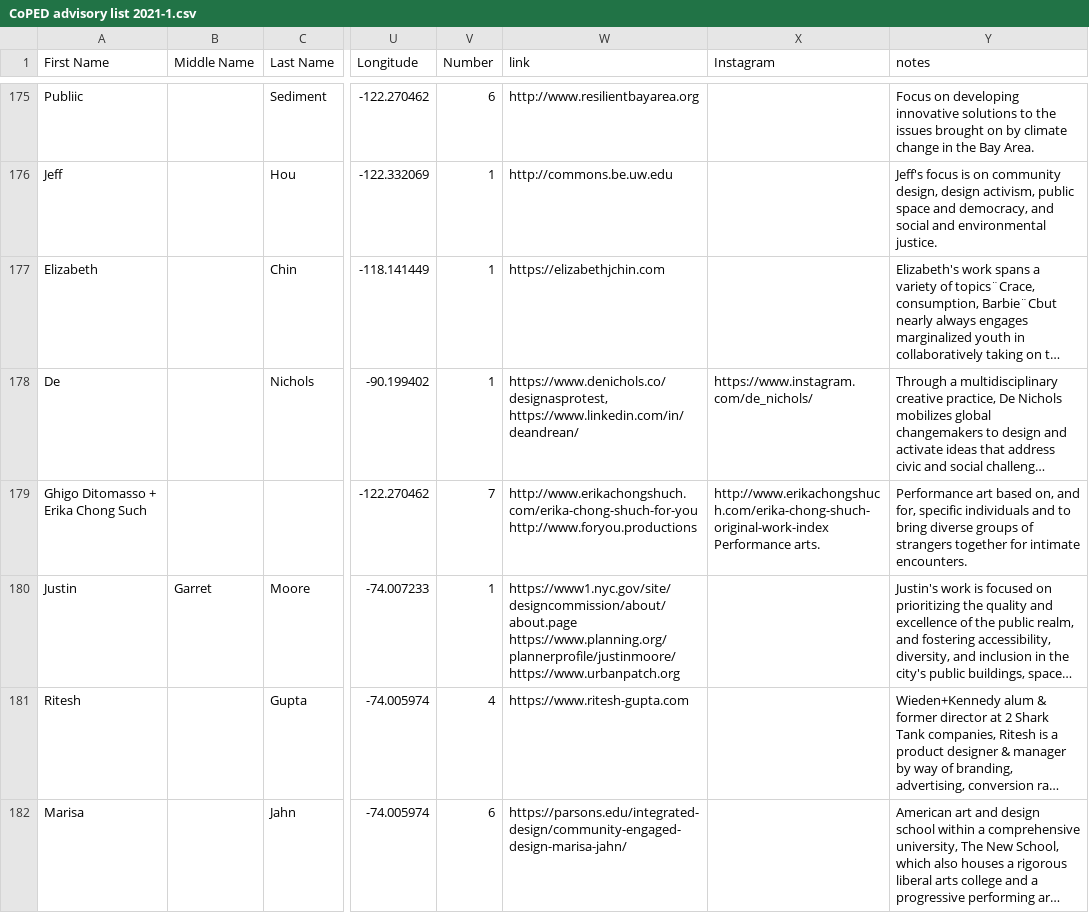
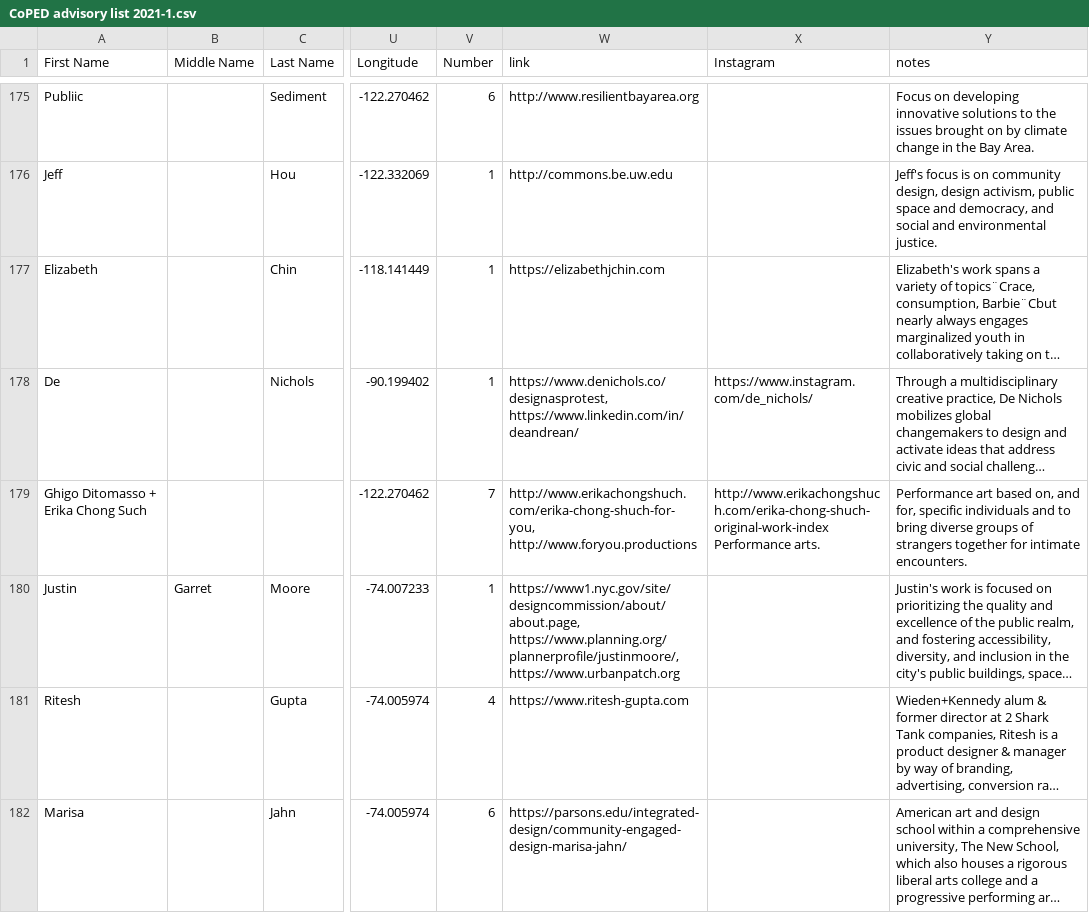
Before and after one commit to iacoped/coped-designermap, a CSV file: data/CoPED advisory list 2021-1.csv, drawn as a sheet; only a part is shown, gaps mark what is left out; long unchanged cells end in …; the diff covers the shown part only; the diff names each change by its address in the sheet, - before the commit and + after, or states it on an @@ line.

Commit message:
change formatting of links column, remove usage of innerHTML in popup construction

```diff
--- a/data/CoPED advisory list 2021-1.csv
+++ b/data/CoPED advisory list 2021-1.csv
-W179 (link): http://www.erikachongshuch.com/erika-chong-shuch-for-you http://www.foryou.productions
+W179 (link): http://www.erikachongshuch.com/erika-chong-shuch-for-you, http://www.foryou.productions
-W180 (link): https://www1.nyc.gov/site/designcommission/about/about.page https://www.planning.org/plannerprofile/justinmoore/ https://www.urbanpatch.org
+W180 (link): https://www1.nyc.gov/site/designcommission/about/about.page, https://www.planning.org/plannerprofile/justinmoore/, https://www.urbanpatch.org
```
Also changed, not shown: 35 edited cells elsewhere in this file, 3 other files.
